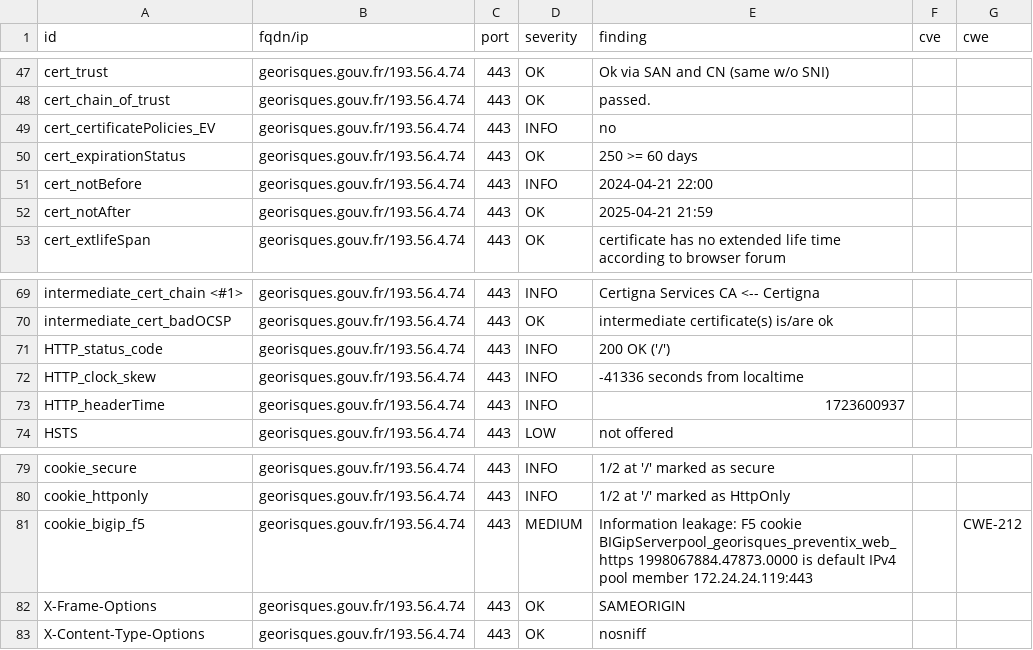
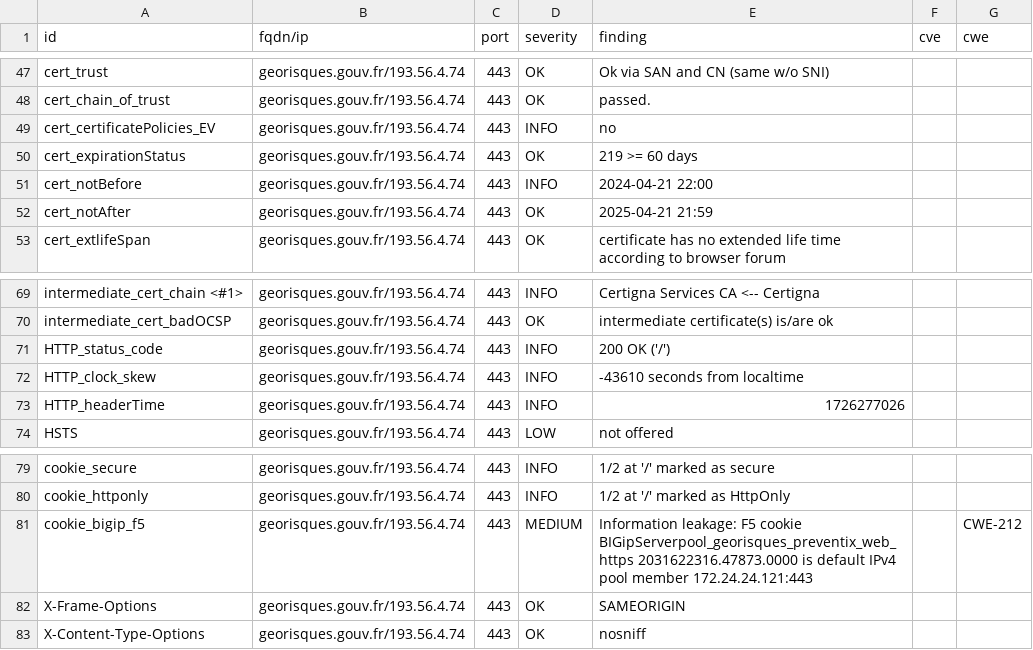
Before and after one commit to GKO-org/dashlordPrd5, a CSV file: results/aHR0cHM6Ly9nZW9yaXNxdWVzLmdvdXYuZnI=/testssl.csv, drawn as a sheet; only a part is shown, gaps mark what is left out.

Commit message:
update: https://georisques.gouv.fr

```diff
--- a/results/aHR0cHM6Ly9nZW9yaXNxdWVzLmdvdXYuZnI=/testssl.csv
+++ b/results/aHR0cHM6Ly9nZW9yaXNxdWVzLmdvdXYuZnI=/testssl.csv
@@ -49,3 +49,3 @@
 "cert_certificatePolicies_EV","georisques.gouv.fr/193.56.4.74","443","INFO","no","",""
-"cert_expirationStatus","georisques.gouv.fr/193.56.4.74","443","OK","250 >= 60 days","",""
+"cert_expirationStatus","georisques.gouv.fr/193.56.4.74","443","OK","219 >= 60 days","",""
 "cert_notBefore","georisques.gouv.fr/193.56.4.74","443","INFO","2024-04-21 22:00","",""
@@ -71,4 +71,4 @@
 "HTTP_status_code","georisques.gouv.fr/193.56.4.74","443","INFO","200 OK ('/')","",""
-"HTTP_clock_skew","georisques.gouv.fr/193.56.4.74","443","INFO","-41336 seconds from localtime","",""
-"HTTP_headerTime","georisques.gouv.fr/193.56.4.74","443","INFO","1723600937","",""
+"HTTP_clock_skew","georisques.gouv.fr/193.56.4.74","443","INFO","-43610 seconds from localtime","",""
+"HTTP_headerTime","georisques.gouv.fr/193.56.4.74","443","INFO","1726277026","",""
 "HSTS","georisques.gouv.fr/193.56.4.74","443","LOW","not offered","",""
@@ -80,3 +80,3 @@
 "cookie_httponly","georisques.gouv.fr/193.56.4.74","443","INFO","1/2 at '/' marked as HttpOnly","",""
-"cookie_bigip_f5","georisques.gouv.fr/193.56.4.74","443","MEDIUM","Information leakage: F5 cookie BIGipServerpool_georisques_preventix_web_https 1998067884.47873.0000 is default IPv4 pool member 172.24.24.119:443","","CWE-212"
+"cookie_bigip_f5","georisques.gouv.fr/193.56.4.74","443","MEDIUM","Information leakage: F5 cookie BIGipServerpool_georisques_preventix_web_https 2031622316.47873.0000 is default IPv4 pool member 172.24.24.121:443","","CWE-212"
 "X-Frame-Options","georisques.gouv.fr/193.56.4.74","443","OK","SAMEORIGIN","",""
```
Also changed, not shown: 9 other files.
